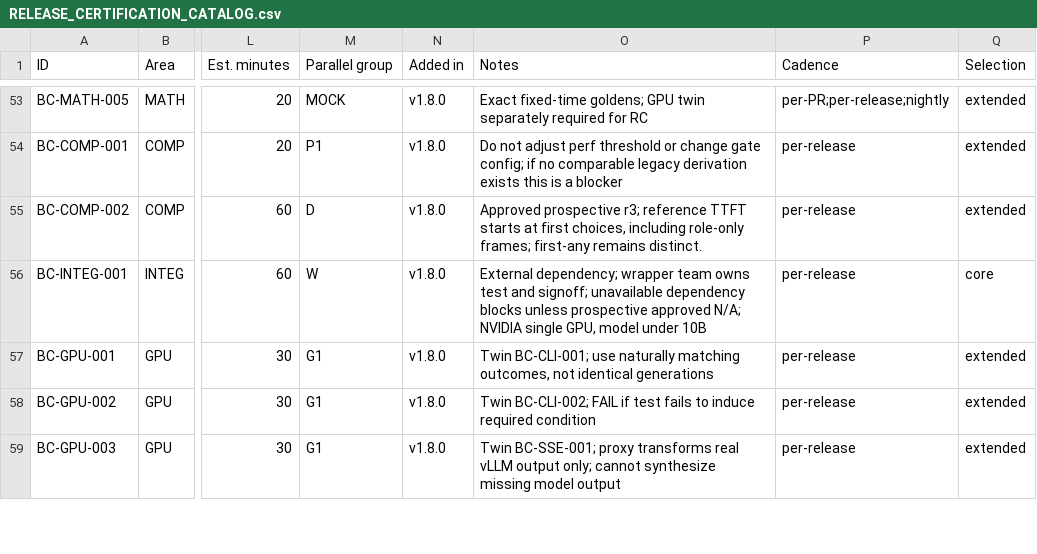
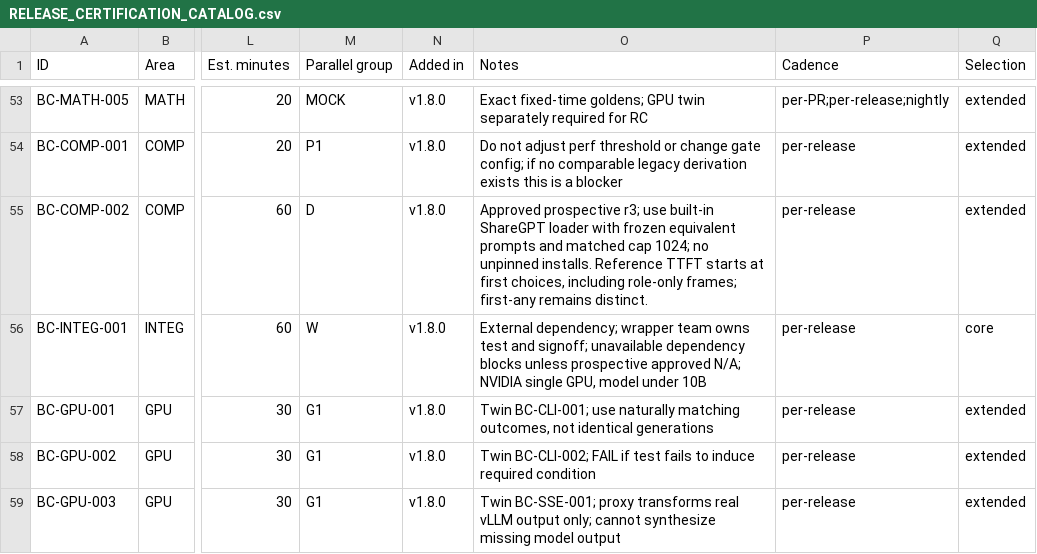
Before and after one commit to metrum-ai/bench-cli, a CSV file: docs/RELEASE_CERTIFICATION_CATALOG.csv, drawn as a sheet; only a part is shown, gaps mark what is left out; the diff covers the shown part only; the diff names each change by its address in the sheet, - before the commit and + after, or states it on an @@ line.

Commit message:
test: implement prospective r3 certification checks
Signed-off-by: Chetan Gadgil <178798962+chetan-metrum-ai@users.noreply.github.com>

```diff
--- a/docs/RELEASE_CERTIFICATION_CATALOG.csv
+++ b/docs/RELEASE_CERTIFICATION_CATALOG.csv
-O55 (Notes): …prospective r3; reference TTFT starts…
+O55 (Notes): …prospective r3; use built-in ShareGPT loader with frozen equivalent prompts and matched cap 1024; no unpinned installs. Reference TTFT starts…
```
Also changed, not shown: 11 edited cells elsewhere in this file, 36 other files.
